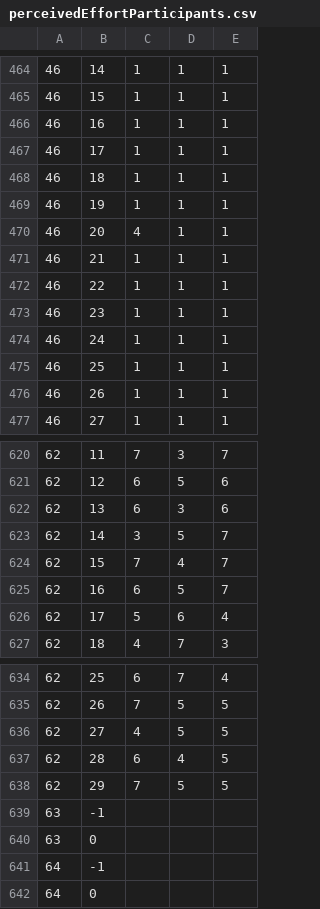
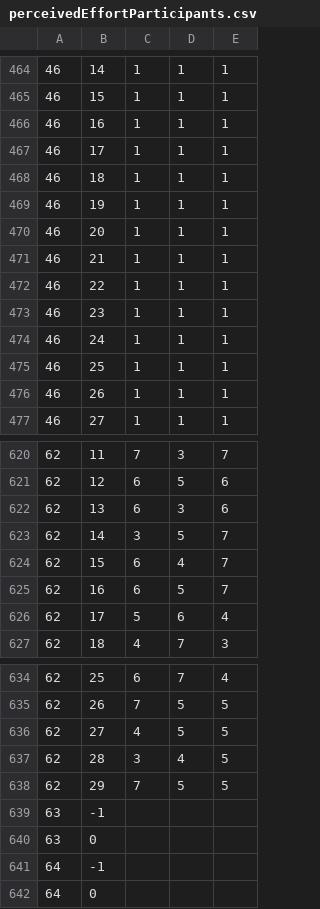
Before and after one commit to AndreeaStefan/SmartuistWrapper, a CSV file: perceivedEffortParticipants.csv, drawn as a sheet; only a part is shown, gaps mark what is left out; the diff covers the shown part only.

```diff
--- a/perceivedEffortParticipants.csv
+++ b/perceivedEffortParticipants.csv
@@ -469,3 +469,3 @@
 46,19,1,1,1
-46,20,4,1,1
+46,20,1,1,1
 46,21,1,1,1
@@ -623,3 +623,3 @@
 62,14,3,5,7
-62,15,7,4,7
+62,15,6,4,7
 62,16,6,5,7
@@ -636,3 +636,3 @@
 62,27,4,5,5
-62,28,6,4,5
+62,28,3,4,5
 62,29,7,5,5
```
Also changed, not shown: 9 edited cells elsewhere in this file.
